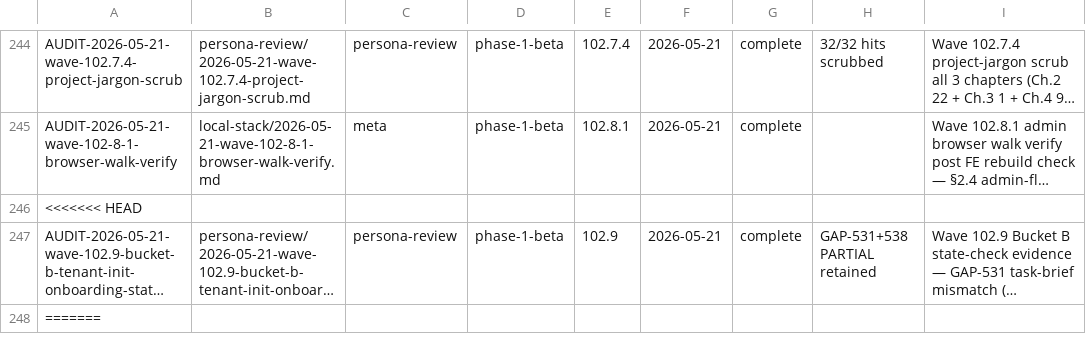
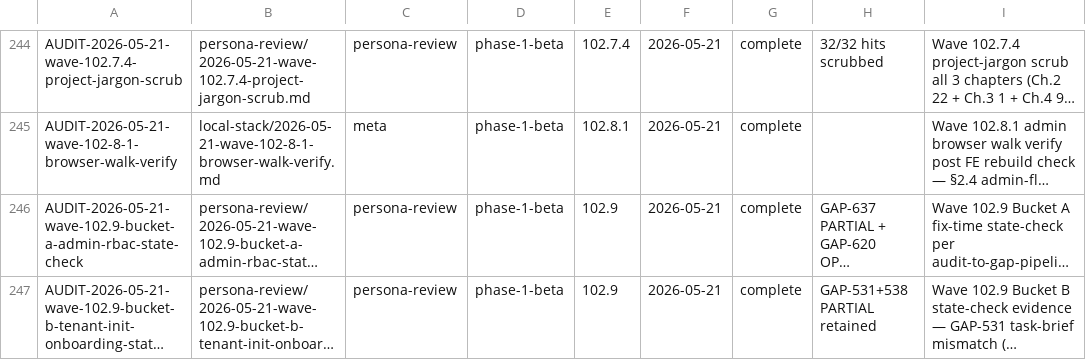
Before and after one commit to VictorAurelius/2026-Kite-Class-Platform, a CSV file: documents/04-quality/audits/audits-index.csv, drawn as a sheet; only a part is shown, gaps mark what is left out; long unchanged cells end in …; removed rows and columns are numbered as before the commit, all else as after; rows hold the shown columns only; the diff covers the shown part only; the diff names each change by its address in the sheet, - before the commit and + after, or states it on an @@ line.

Commit message:
docs(wave-102.9-D): email content+headers fix-time state-check (GAP-543+657+659 PARTIAL 80%, all code-AC shipped Wave 98 B1) (#1707)
Per audit-to-gap-pipeline.md §2.8 verified Wave 98 B1 work intact:
- 5/5 critical templates có .txt sibling (beta-invite/welcome/email-verification/password-reset/invite-staff)
- SESEmailService:258 setReplyTo(replyTo) + ResendEmailService:107 Reply-To + lines 119-122 List-Unsubscribe + List-Unsubscribe-Post: One-Click — all wired
- Tone.java enum (FORMAL_SAFE_DEFAULT) + EmailTemplateRenderer.java exist
- Audit notes folder + 7-dimension notes shipped

Remaining AC across 3 gaps all live-verify/external-blocked:
- 2-client render verify (Mailhog/Gmail/Outlook) — local stack required
- SchedulerEmailWireIT + CloudWatch alarm — GAP-612 AWS-blocked
- Live email send smoke — GAP-612 AWS-blocked
- Native VN copywriter review + per-tone variant templates — defer Wave 99+
- Content polish (footer + 3 missing template create) — defer GAP-543.x Wave 79+

All 3 gaps status PARTIAL 80% retained. Sister to A+B+C state-check pattern (4/4 Wave 102.9 batch 2 buckets docs-only PARTIAL closure).

Co-authored-by: VictorAurelius <vannkite@outlook.com>

```diff
--- a/documents/04-quality/audits/audits-index.csv
+++ b/documents/04-quality/audits/audits-index.csv
-row 246: <<<<<<< HEAD
@@ row 249 moved to row 246: AUDIT-2026-05-21-wave-102.9-bucket-a-adm… @@
-row 248: =======
```
Also changed, not shown: 1 added row and 1 removed row elsewhere in this file, documents/04-quality/gaps/gap-status.csv, 4 other files.
